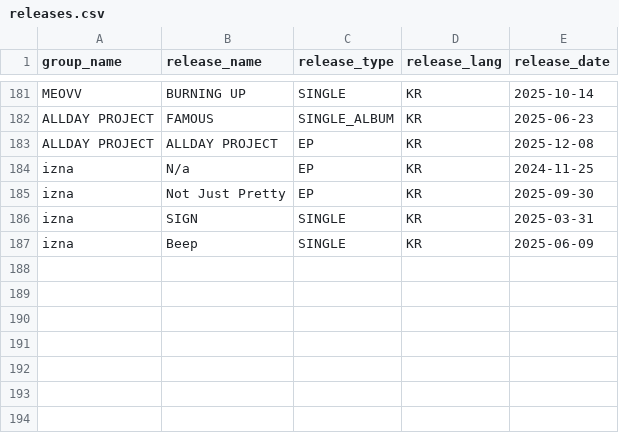
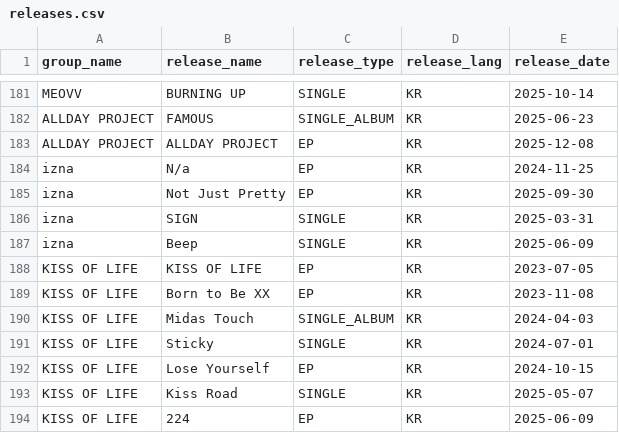
Before and after one commit to Joe1160/database, a CSV file: data/releases.csv, drawn as a sheet; only a part is shown, gaps mark what is left out.

```diff
--- a/data/releases.csv
+++ b/data/releases.csv
@@ -187 +187,8 @@ izna,SIGN,SINGLE,KR,2025-03-31
 izna,Beep,SINGLE,KR,2025-06-09
+KISS OF LIFE,KISS OF LIFE,EP,KR,2023-07-05
+KISS OF LIFE,Born to Be XX,EP,KR,2023-11-08
+KISS OF LIFE,Midas Touch,SINGLE_ALBUM,KR,2024-04-03
+KISS OF LIFE,Sticky,SINGLE,KR,2024-07-01
+KISS OF LIFE,Lose Yourself,EP,KR,2024-10-15
+KISS OF LIFE,Kiss Road,SINGLE,KR,2025-05-07
+KISS OF LIFE,224,EP,KR,2025-06-09
```
Also changed, not shown: data/companies.csv, data/groups.csv, 12 other files.
